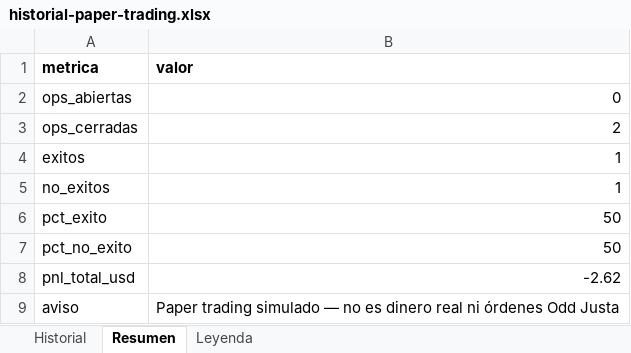
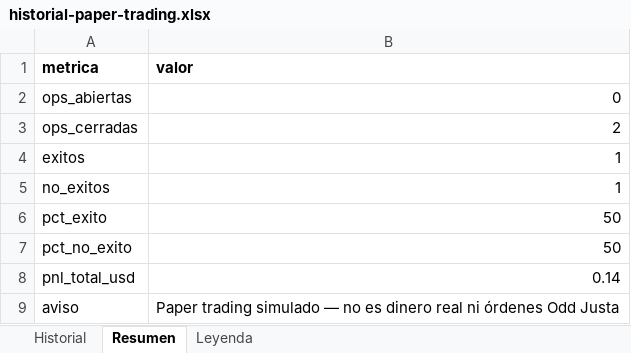
Before and after one commit to AndresAguirreLuna/oddjusta-live-monitor, an Excel workbook: apps/api/data/exports/historial-paper-trading.xlsx, sheet Resumen, drawn as a sheet; values as stored, in another font and other column widths than the file's, no borders; the diff names each change by its address in the sheet, - before the commit and + after, or states it on an @@ line.

```diff
--- a/apps/api/data/exports/historial-paper-trading.xlsx (sheet Resumen)
+++ b/apps/api/data/exports/historial-paper-trading.xlsx (sheet Resumen)
-B8 (valor): -2.62
+B8 (valor): 0.14
```
Also changed, not shown: sheet Historial, sheet Leyenda, 10 other files.
